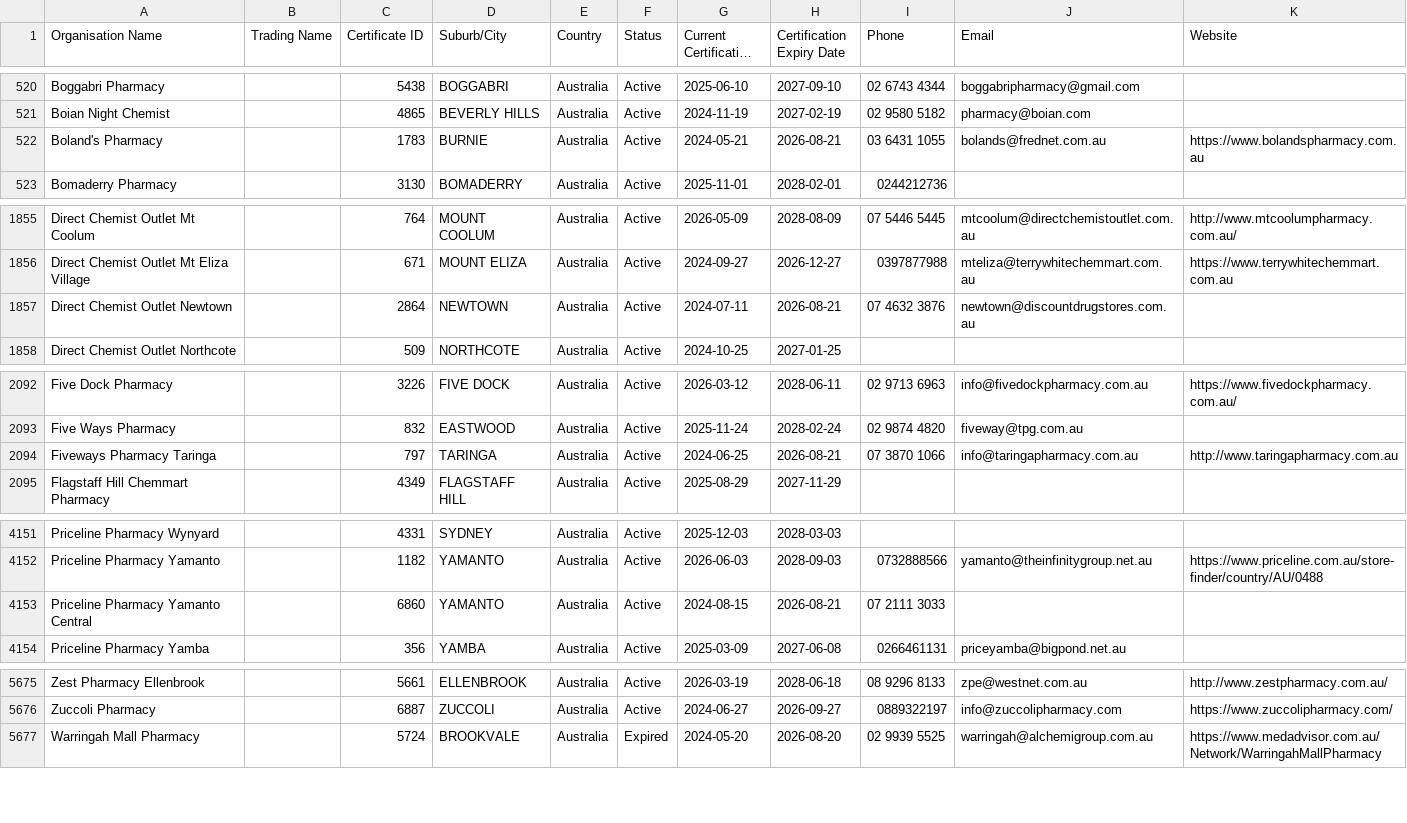
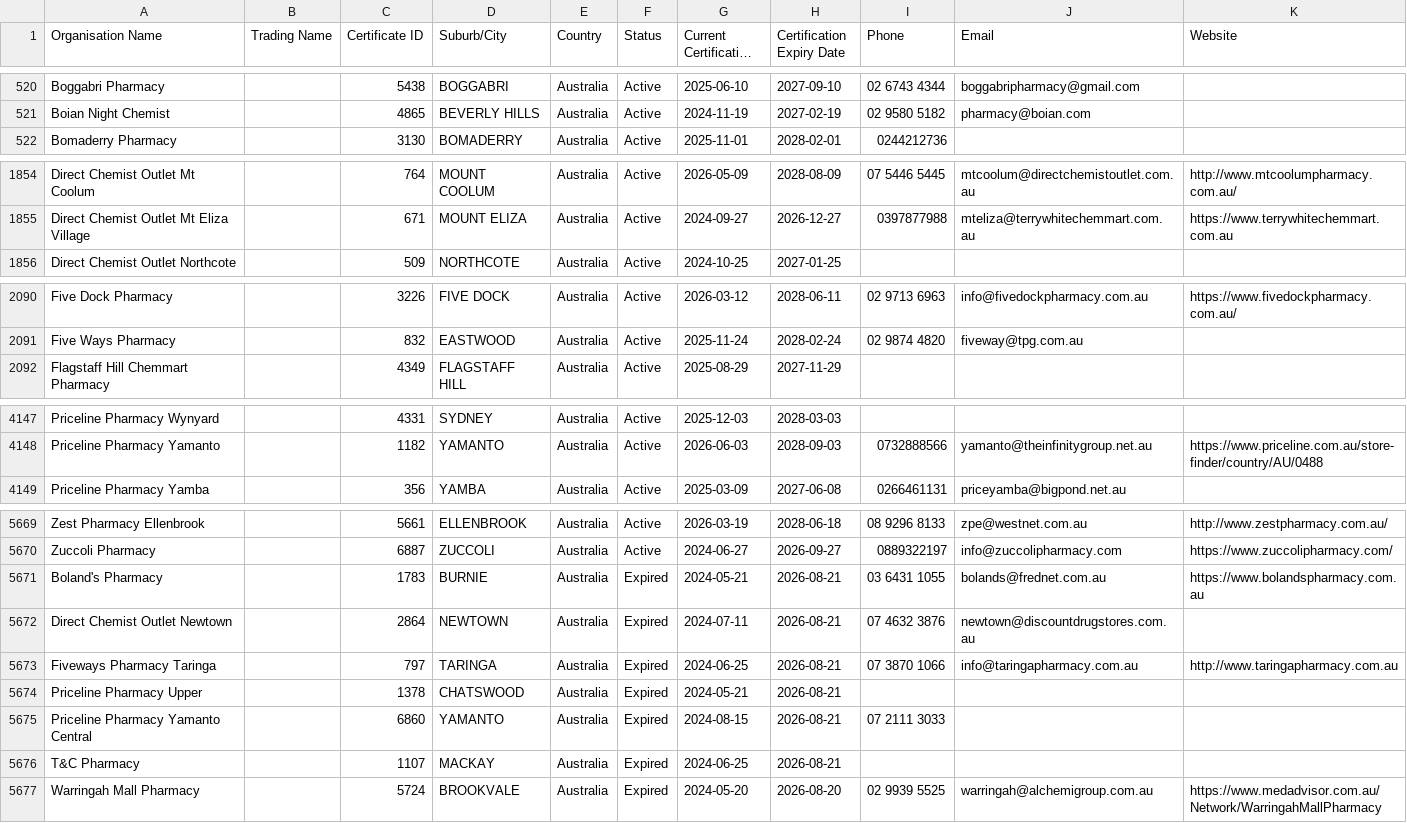
Before and after one commit to Alok071/qcpp-pharmacy-register, a CSV file: pharmacies.csv, drawn as a sheet; only a part is shown, gaps mark what is left out; long unchanged cells end in …; removed rows and columns are numbered as before the commit, all else as after; the diff covers the shown part only; the diff names each change by its address in the sheet, - before the commit and + after, or states it on an @@ line.

```diff
--- a/pharmacies.csv
+++ b/pharmacies.csv
-row 522: Boland's Pharmacy |  | 1783 | BURNIE | Australia | Active | 2024-05-21 | 2026-08-21 | 03 6431 1055 | bolands@frednet.com.au | https://www.bolandspharmacy.com.au
-row 1857: Direct Chemist Outlet Newtown |  | 2864 | NEWTOWN | Australia | Active | 2024-07-11 | 2026-08-21 | 07 4632 3876 | newtown@discountdrugstores.com.au
-row 2094: Fiveways Pharmacy Taringa |  | 797 | TARINGA | Australia | Active | 2024-06-25 | 2026-08-21 | 07 3870 1066 | info@taringapharmacy.com.au | http://www.taringapharmacy.com.au
-row 4153: Priceline Pharmacy Yamanto Central |  | 6860 | YAMANTO | Australia | Active | 2024-08-15 | 2026-08-21 | 07 2111 3033
+row 5671: Boland's Pharmacy |  | 1783 | BURNIE | Australia | Expired | 2024-05-21 | 2026-08-21 | 03 6431 1055 | bolands@frednet.com.au | https://www.bolandspharmacy.com.au
+row 5672: Direct Chemist Outlet Newtown |  | 2864 | NEWTOWN | Australia | Expired | 2024-07-11 | 2026-08-21 | 07 4632 3876 | newtown@discountdrugstores.com.au
+row 5673: Fiveways Pharmacy Taringa |  | 797 | TARINGA | Australia | Expired | 2024-06-25 | 2026-08-21 | 07 3870 1066 | info@taringapharmacy.com.au | http://www.taringapharmacy.com.au
+row 5674: Priceline Pharmacy Upper |  | 1378 | CHATSWOOD | Australia | Expired | 2024-05-21 | 2026-08-21
+row 5675: Priceline Pharmacy Yamanto Central |  | 6860 | YAMANTO | Australia | Expired | 2024-08-15 | 2026-08-21 | 07 2111 3033
+row 5676: T&C Pharmacy |  | 1107 | MACKAY | Australia | Expired | 2024-06-25 | 2026-08-21
```
Also changed, not shown: 2 removed rows elsewhere in this file, 2 other files.
